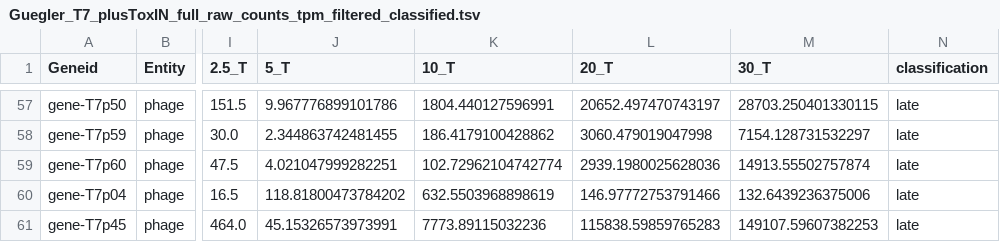
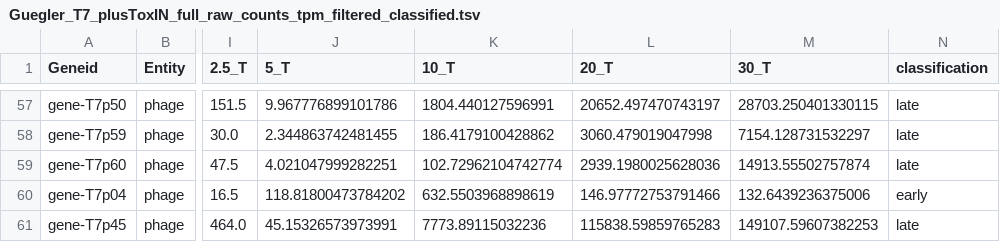
Before and after one commit to TP25-Phage-Infection-Classifiers/vivid-virions, a TSV file: data/classified/Guegler_T7_plusToxIN_full_raw_counts_tpm_filtered_classified.tsv, drawn as a sheet; only a part is shown, gaps mark what is left out; the diff covers the shown part only; the diff names each change by its address in the sheet, - before the commit and + after, or states it on an @@ line.

Commit message:
updated data folder and graphs with net t7 classification

```diff
--- a/data/classified/Guegler_T7_plusToxIN_full_raw_counts_tpm_filtered_classified.tsv
+++ b/data/classified/Guegler_T7_plusToxIN_full_raw_counts_tpm_filtered_classified.tsv
-N60 (classification): late
+N60 (classification): early
```
Also changed, not shown: 38 edited cells elsewhere in this file, 1 other file.
